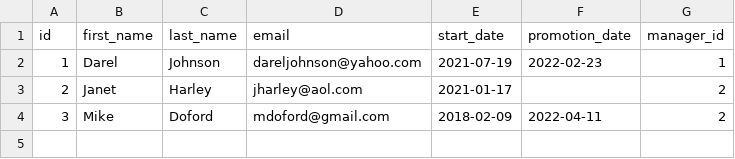
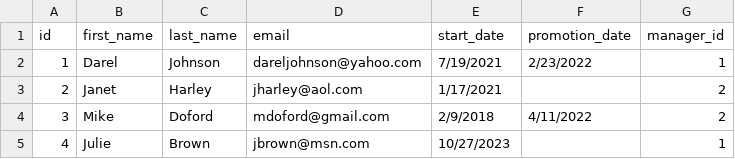
Before and after one commit to dareljohnson/load-query-export-app, a CSV file: data_sets/employees.csv, drawn as a sheet.

```diff
--- a/data_sets/employees.csv
+++ b/data_sets/employees.csv
@@ -1,4 +1,5 @@
 id,first_name,last_name,email,start_date,promotion_date,manager_id
-1,Darel,Johnson,dareljohnson@yahoo.com,2021-07-19,2022-02-23,1
-2,Janet,Harley,jharley@aol.com,2021-01-17,,2
-3,Mike,Doford,mdoford@gmail.com,2018-02-09,2022-04-11,2
+1,Darel,Johnson,dareljohnson@yahoo.com,7/19/2021,2/23/2022,1
+2,Janet,Harley,jharley@aol.com,1/17/2021,,2
+3,Mike,Doford,mdoford@gmail.com,2/9/2018,4/11/2022,2
+4,Julie,Brown,jbrown@msn.com,10/27/2023,,1
```
Also changed, not shown: data_sets/managers.csv, 1 other file.
